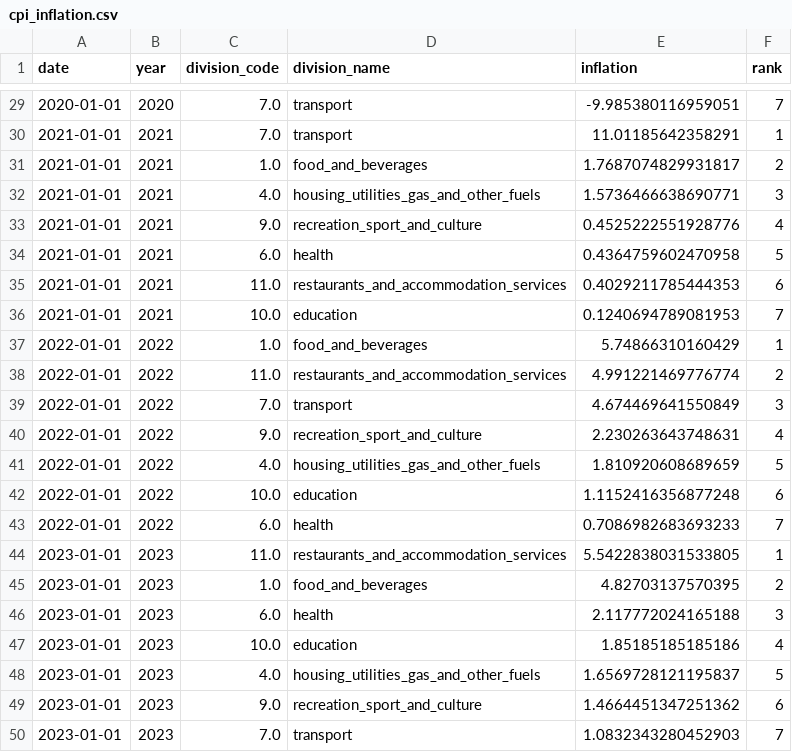
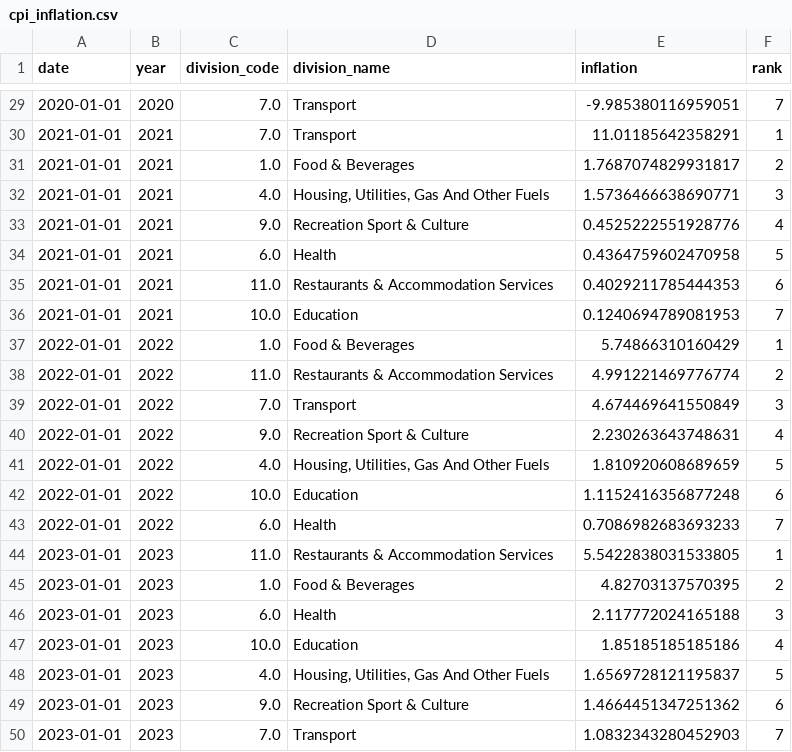
Before and after one commit to peishuen/FIT3179_A2, a CSV file: idioms/bump_chart/cpi_inflation.csv, drawn as a sheet; only a part is shown, gaps mark what is left out; the diff covers the shown part only.

```diff
--- a/idioms/bump_chart/cpi_inflation.csv
+++ b/idioms/bump_chart/cpi_inflation.csv
@@ -29,22 +29,22 @@ date,year,division_code,division_name,inflation,rank
-2020-01-01,2020,7.0,transport,-9.985380116959051,7
-2021-01-01,2021,7.0,transport,11.01185642358291,1
-2021-01-01,2021,1.0,food_and_beverages,1.7687074829931817,2
-2021-01-01,2021,4.0,housing_utilities_gas_and_other_fuels,1.5736466638690771,3
-2021-01-01,2021,9.0,recreation_sport_and_culture,0.4525222551928776,4
-2021-01-01,2021,6.0,health,0.4364759602470958,5
-2021-01-01,2021,11.0,restaurants_and_accommodation_services,0.4029211785444353,6
-2021-01-01,2021,10.0,education,0.1240694789081953,7
-2022-01-01,2022,1.0,food_and_beverages,5.74866310160429,1
-2022-01-01,2022,11.0,restaurants_and_accommodation_services,4.991221469776774,2
-2022-01-01,2022,7.0,transport,4.674469641550849,3
-2022-01-01,2022,9.0,recreation_sport_and_culture,2.230263643748631,4
-2022-01-01,2022,4.0,housing_utilities_gas_and_other_fuels,1.810920608689659,5
-2022-01-01,2022,10.0,education,1.1152416356877248,6
-2022-01-01,2022,6.0,health,0.7086982683693233,7
-2023-01-01,2023,11.0,restaurants_and_accommodation_services,5.5422838031533805,1
-2023-01-01,2023,1.0,food_and_beverages,4.82703137570395,2
-2023-01-01,2023,6.0,health,2.117772024165188,3
-2023-01-01,2023,10.0,education,1.85185185185186,4
-2023-01-01,2023,4.0,housing_utilities_gas_and_other_fuels,1.6569728121195837,5
-2023-01-01,2023,9.0,recreation_sport_and_culture,1.4664451347251362,6
-2023-01-01,2023,7.0,transport,1.0832343280452903,7
+2020-01-01,2020,7.0,Transport,-9.985380116959051,7
+2021-01-01,2021,7.0,Transport,11.01185642358291,1
+2021-01-01,2021,1.0,Food & Beverages,1.7687074829931817,2
+2021-01-01,2021,4.0,"Housing, Utilities, Gas And Other Fuels",1.5736466638690771,3
+2021-01-01,2021,9.0,Recreation Sport & Culture,0.4525222551928776,4
+2021-01-01,2021,6.0,Health,0.4364759602470958,5
+2021-01-01,2021,11.0,Restaurants & Accommodation Services,0.4029211785444353,6
+2021-01-01,2021,10.0,Education,0.1240694789081953,7
+2022-01-01,2022,1.0,Food & Beverages,5.74866310160429,1
+2022-01-01,2022,11.0,Restaurants & Accommodation Services,4.991221469776774,2
+2022-01-01,2022,7.0,Transport,4.674469641550849,3
+2022-01-01,2022,9.0,Recreation Sport & Culture,2.230263643748631,4
+2022-01-01,2022,4.0,"Housing, Utilities, Gas And Other Fuels",1.810920608689659,5
+2022-01-01,2022,10.0,Education,1.1152416356877248,6
+2022-01-01,2022,6.0,Health,0.7086982683693233,7
+2023-01-01,2023,11.0,Restaurants & Accommodation Services,5.5422838031533805,1
+2023-01-01,2023,1.0,Food & Beverages,4.82703137570395,2
+2023-01-01,2023,6.0,Health,2.117772024165188,3
+2023-01-01,2023,10.0,Education,1.85185185185186,4
+2023-01-01,2023,4.0,"Housing, Utilities, Gas And Other Fuels",1.6569728121195837,5
+2023-01-01,2023,9.0,Recreation Sport & Culture,1.4664451347251362,6
+2023-01-01,2023,7.0,Transport,1.0832343280452903,7
```
Also changed, not shown: 27 edited cells elsewhere in this file.
